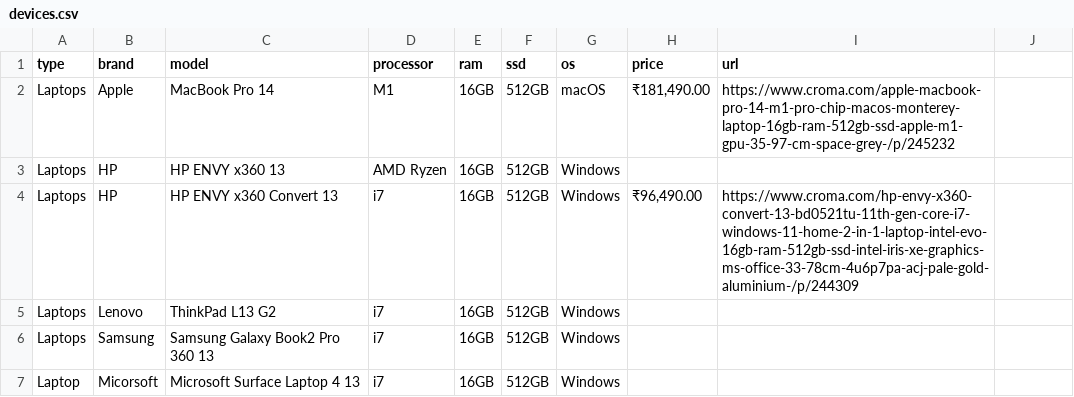
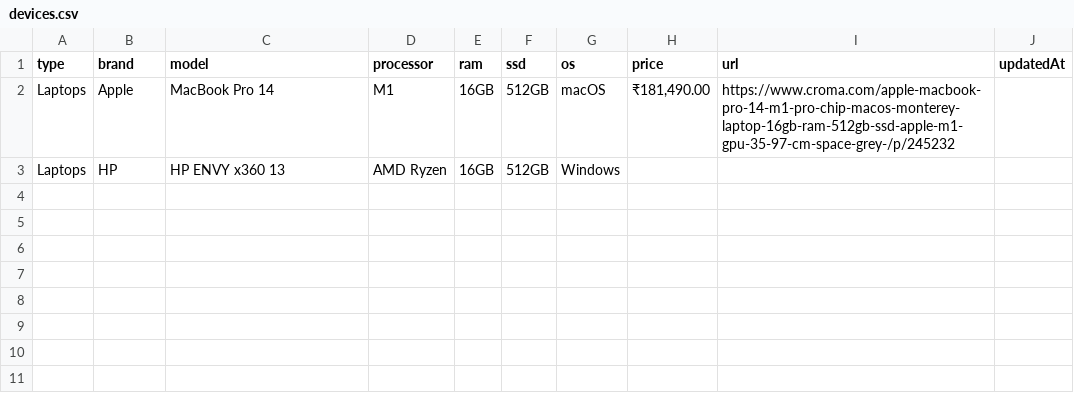
Before and after one commit to rishi-611/ecommerce-web-scraper, a CSV file: src/data/devices.csv, drawn as a sheet; the diff names each change by its address in the sheet, - before the commit and + after, or states it on an @@ line.

```diff
--- a/src/data/devices.csv
+++ b/src/data/devices.csv
-J1: (empty)
+J1: updatedAt
-row 4: Laptops | HP | HP ENVY x360 Convert 13 | i7 | 16GB | 512GB | Windows | ₹96,490.00 | https://www.croma.com/hp-envy-x360-convert-13-bd0521tu-11th-gen-core-i7-windows-11-home-2-in-1-laptop-intel-evo-16gb-ram-512gb-ssd-intel-iris-xe-graphics-ms-office-33-78cm-4u6p7pa-acj-pale-gold-aluminium-/p/244309
-row 5: Laptops | Lenovo | ThinkPad L13 G2 | i7 | 16GB | 512GB | Windows
-row 6: Laptops | Samsung | Samsung Galaxy Book2 Pro 360 13 | i7 | 16GB | 512GB | Windows
-row 7: Laptop | Micorsoft | Microsoft Surface Laptop 4 13 | i7 | 16GB | 512GB | Windows
```
Also changed, not shown: 5 other files.
